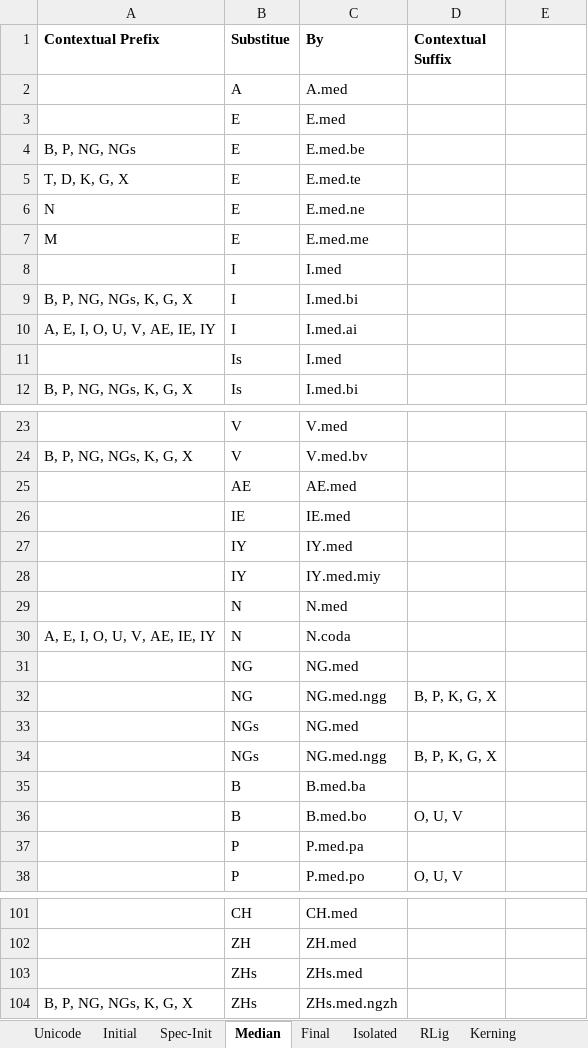
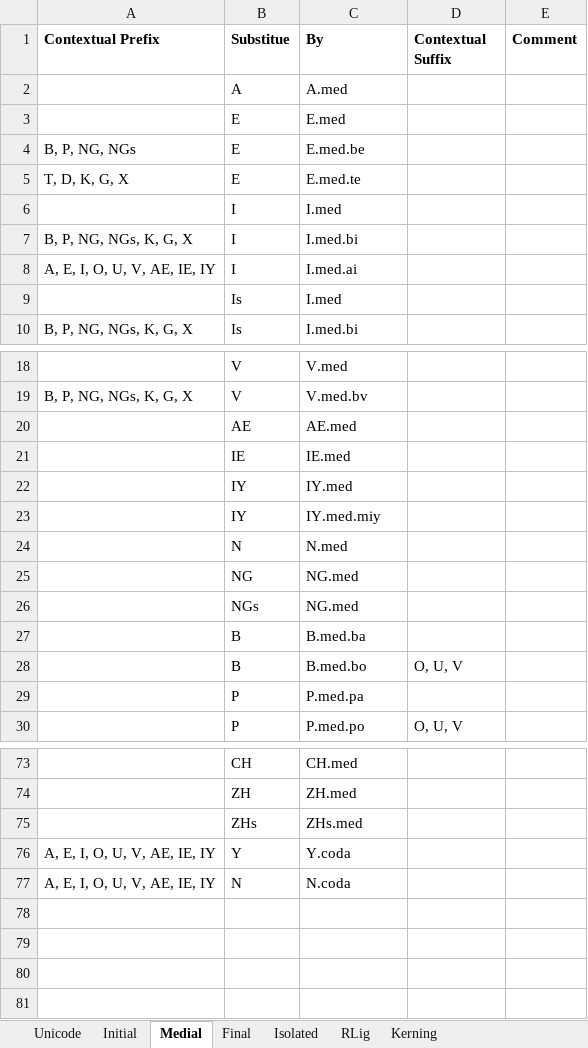
Before and after one commit to Hasutai/ManchuTextFont, an Excel workbook: Contribution/Transformation.xlsx, sheet Medial, drawn as a sheet; only a part is shown, gaps mark what is left out; values as stored, in another font and other column widths than the file's, no borders; removed rows and columns are numbered as before the commit, all else as after; the diff covers the shown part only; the diff names each change by its address in the sheet, - before the commit and + after, or states it on an @@ line.

Commit message:
Applied the new stratege
Procrastinate the curations to Rlig or the ultimately refining phase (I forgot the name). Hence the initial, medial, and final transformations include only 2 passes: one for special forms such as Ta, Te, one for general forms such as C, J

```diff
--- a/Contribution/Transformation.xlsx (sheet Medial)
+++ b/Contribution/Transformation.xlsx (sheet Medial)
-sheet tab: Median
+sheet tab: Medial
-sheet tab: Spec-Init
-E1: (empty)
+E1: Comment
-row 6: N | E | E.med.ne
-row 7: M | E | E.med.me
-row 32:  | NG | NG.med.ngg | B, P, K, G, X
-row 34:  | NGs | NG.med.ngg | B, P, K, G, X
-row 104: B, P, NG, NGs, K, G, X | ZHs | ZHs.med.ngzh
@@ row 66 moved to row 76: A, E, I, O, U, V, AE, IE, IY @@
@@ row 30 moved to row 77: A, E, I, O, U, V, AE, IE, IY @@
```
Also changed, not shown: 22 removed rows and 1 edited cell elsewhere in this sheet, sheet RLig, sheet Initial, hidden cells, 1 other file.
